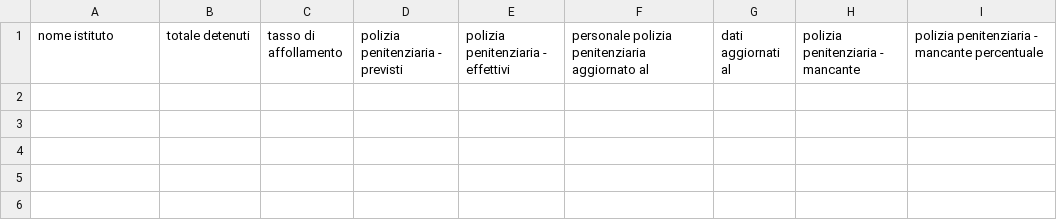
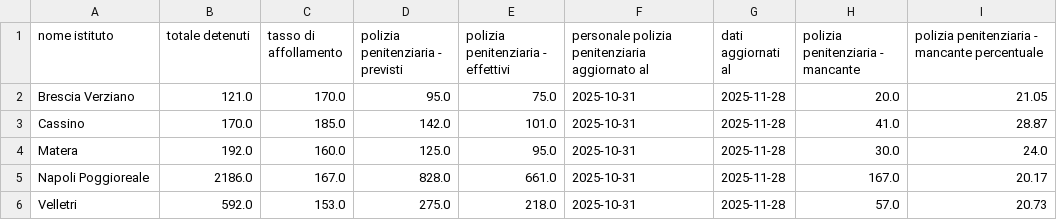
Before and after one commit to marcodallastella/sovraffollamento_carcerario, a CSV file: outputs/viz/institutes_critical.csv, drawn as a sheet.

```diff
--- a/outputs/viz/institutes_critical.csv
+++ b/outputs/viz/institutes_critical.csv
@@ -1 +1,6 @@
 nome istituto,totale detenuti,tasso di affollamento,polizia penitenziaria - previsti,polizia penitenziaria - effettivi,personale polizia penitenziaria aggiornato al,dati aggiornati al,polizia penitenziaria - mancante,polizia penitenziaria - mancante percentuale
+Brescia Verziano,121.0,170.0,95.0,75.0,2025-10-31,2025-11-28,20.0,21.05
+Cassino,170.0,185.0,142.0,101.0,2025-10-31,2025-11-28,41.0,28.87
+Matera,192.0,160.0,125.0,95.0,2025-10-31,2025-11-28,30.0,24.0
+Napoli Poggioreale,2186.0,167.0,828.0,661.0,2025-10-31,2025-11-28,167.0,20.17
+Velletri,592.0,153.0,275.0,218.0,2025-10-31,2025-11-28,57.0,20.73
```
Also changed, not shown: outputs/viz/institutes_most_recent.csv, outputs/viz/institutes_totals.csv, 4 other files.
